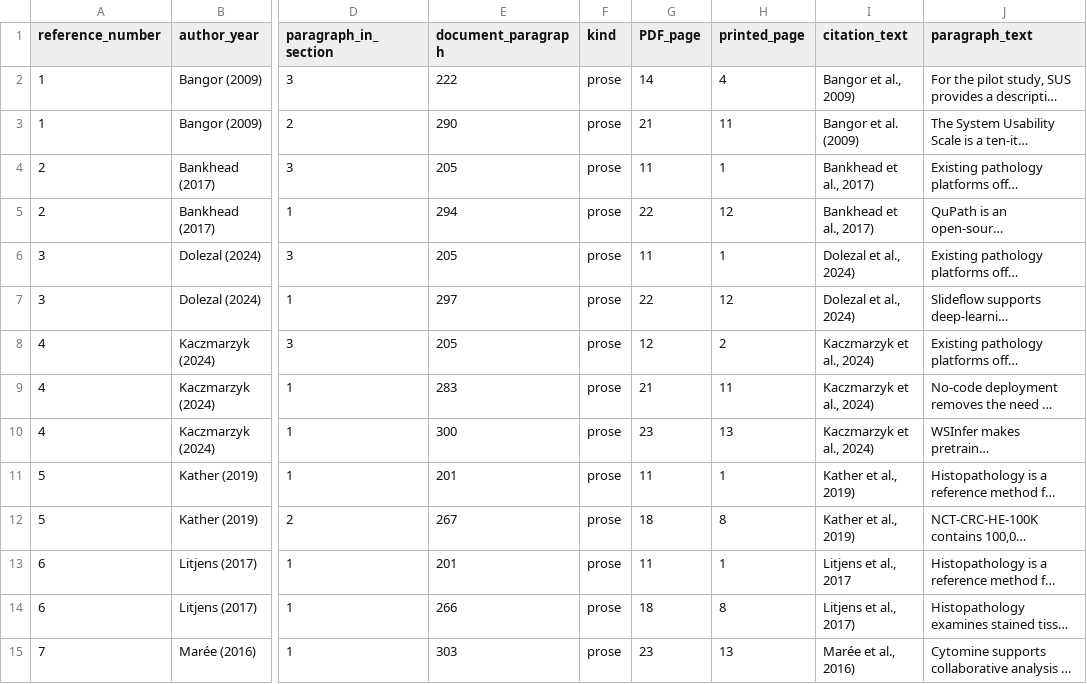
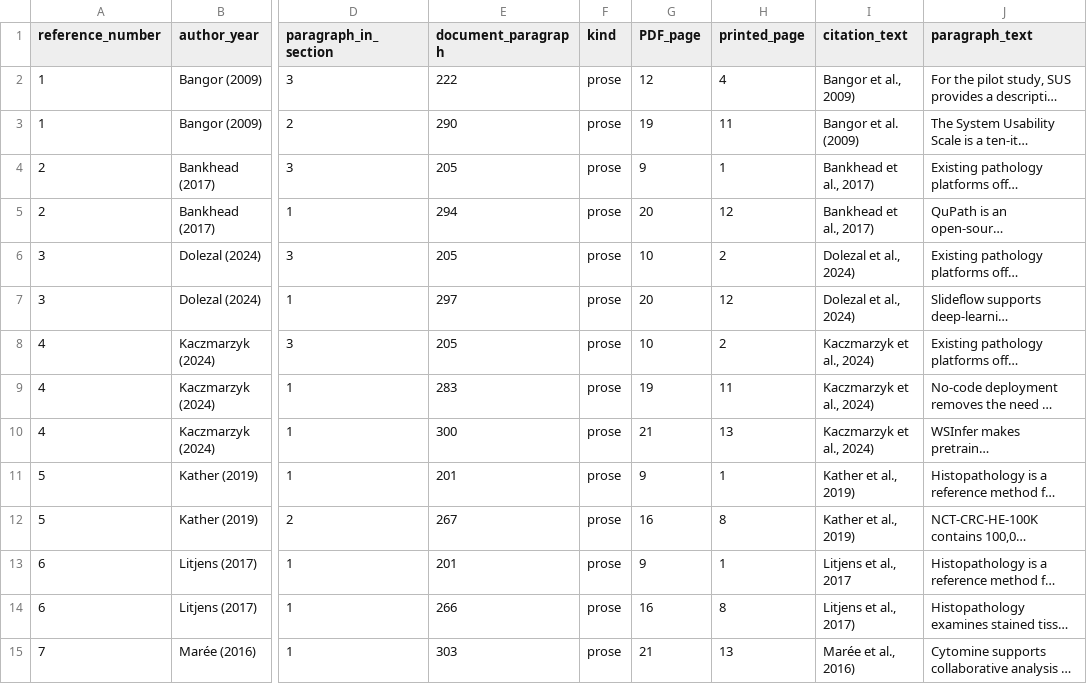
Before and after one commit to ziaozhuanxing/ZY-Path, a CSV file: windows-verified-2026-11-02/Citation_Locations.csv, drawn as a sheet; only a part is shown, gaps mark what is left out; long unchanged cells end in …; the diff covers the shown part only; the diff names each change by its address in the sheet, - before the commit and + after, or states it on an @@ line.

```diff
--- a/windows-verified-2026-11-02/Citation_Locations.csv
+++ b/windows-verified-2026-11-02/Citation_Locations.csv
-G2 (PDF_page): 14
+G2 (PDF_page): 12
-G3 (PDF_page): 21
+G3 (PDF_page): 19
-G4 (PDF_page): 11
+G4 (PDF_page): 9
-G5 (PDF_page): 22
+G5 (PDF_page): 20
-G6 (PDF_page): 11
+G6 (PDF_page): 10
-H6 (printed_page): 1
+H6 (printed_page): 2
-G7 (PDF_page): 22
+G7 (PDF_page): 20
-G8 (PDF_page): 12
+G8 (PDF_page): 10
-G9 (PDF_page): 21
+G9 (PDF_page): 19
-G10 (PDF_page): 23
+G10 (PDF_page): 21
-G11 (PDF_page): 11
+G11 (PDF_page): 9
-G12 (PDF_page): 18
+G12 (PDF_page): 16
-G13 (PDF_page): 11
+G13 (PDF_page): 9
-G14 (PDF_page): 18
+G14 (PDF_page): 16
-G15 (PDF_page): 23
+G15 (PDF_page): 21
```
Also changed, not shown: 45 edited cells elsewhere in this file, windows-verified-2026-11-02/Figure_Table_Locations.csv, windows-verified-2026-11-02/Reference_Location_Summary.csv, 10 other files.
